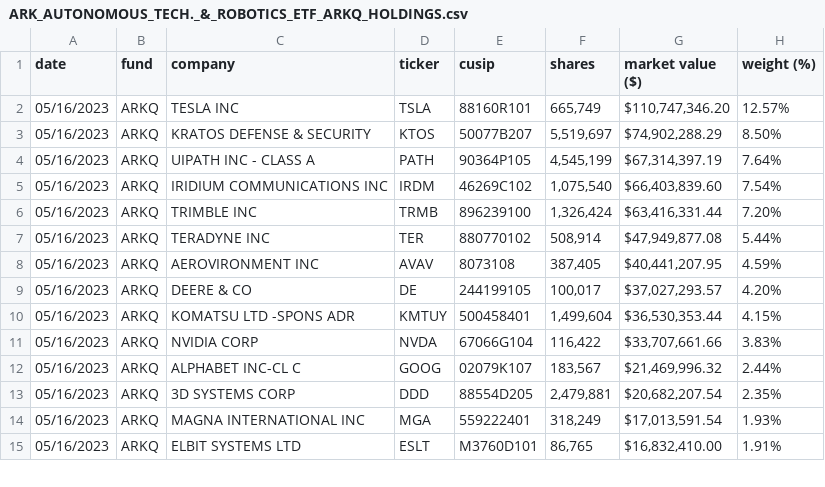
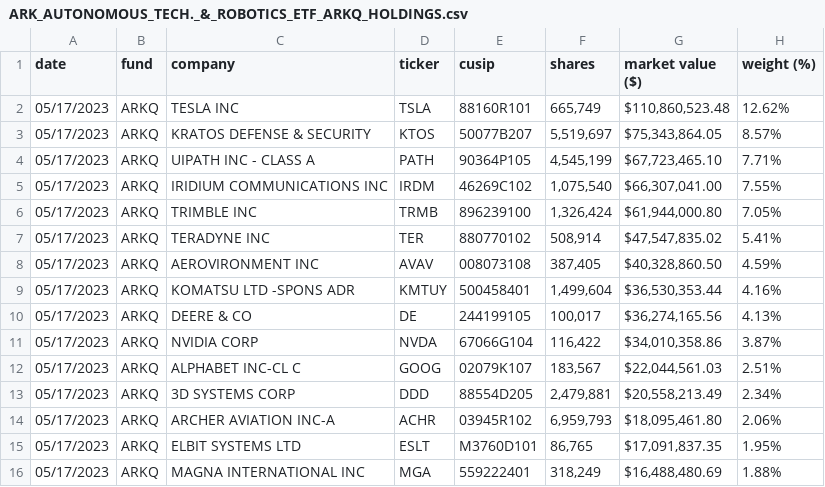
Before and after one commit to tigger0jk/ark-invest-scraper, a CSV file: holdings/ARK_AUTONOMOUS_TECH._&_ROBOTICS_ETF_ARKQ_HOLDINGS.csv, drawn as a sheet; only a part is shown; the diff covers the shown part only.

```diff
--- a/holdings/ARK_AUTONOMOUS_TECH._&_ROBOTICS_ETF_ARKQ_HOLDINGS.csv
+++ b/holdings/ARK_AUTONOMOUS_TECH._&_ROBOTICS_ETF_ARKQ_HOLDINGS.csv
@@ -1,15 +1,16 @@
 date,fund,company,ticker,cusip,shares,market  value  ($),weight  (%)
-05/16/2023,ARKQ,TESLA  INC,TSLA,88160R101,"665,749","$110,747,346.20",12.57%
-05/16/2023,ARKQ,KRATOS  DEFENSE  &  SECURITY,KTOS,50077B207,"5,519,697","$74,902,288.29",8.50%
-05/16/2023,ARKQ,UIPATH  INC  -  CLASS  A,PATH,90364P105,"4,545,199","$67,314,397.19",7.64%
-05/16/2023,ARKQ,IRIDIUM  COMMUNICATIONS  INC,IRDM,46269C102,"1,075,540","$66,403,839.60",7.54%
-05/16/2023,ARKQ,TRIMBLE  INC,TRMB,896239100,"1,326,424","$63,416,331.44",7.20%
-05/16/2023,ARKQ,TERADYNE  INC,TER,880770102,"508,914","$47,949,877.08",5.44%
-05/16/2023,ARKQ,AEROVIRONMENT  INC,AVAV,8073108,"387,405","$40,441,207.95",4.59%
-05/16/2023,ARKQ,DEERE  &  CO,DE,244199105,"100,017","$37,027,293.57",4.20%
-05/16/2023,ARKQ,KOMATSU  LTD  -SPONS  ADR,KMTUY,500458401,"1,499,604","$36,530,353.44",4.15%
-05/16/2023,ARKQ,NVIDIA  CORP,NVDA,67066G104,"116,422","$33,707,661.66",3.83%
-05/16/2023,ARKQ,ALPHABET  INC-CL  C,GOOG,02079K107,"183,567","$21,469,996.32",2.44%
-05/16/2023,ARKQ,3D  SYSTEMS  CORP,DDD,88554D205,"2,479,881","$20,682,207.54",2.35%
-05/16/2023,ARKQ,MAGNA  INTERNATIONAL  INC,MGA,559222401,"318,249","$17,013,591.54",1.93%
-05/16/2023,ARKQ,ELBIT  SYSTEMS  LTD,ESLT,M3760D101,"86,765","$16,832,410.00",1.91%
+05/17/2023,ARKQ,TESLA  INC,TSLA,88160R101,"665,749","$110,860,523.48",12.62%
+05/17/2023,ARKQ,KRATOS  DEFENSE  &  SECURITY,KTOS,50077B207,"5,519,697","$75,343,864.05",8.57%
+05/17/2023,ARKQ,UIPATH  INC  -  CLASS  A,PATH,90364P105,"4,545,199","$67,723,465.10",7.71%
+05/17/2023,ARKQ,IRIDIUM  COMMUNICATIONS  INC,IRDM,46269C102,"1,075,540","$66,307,041.00",7.55%
+05/17/2023,ARKQ,TRIMBLE  INC,TRMB,896239100,"1,326,424","$61,944,000.80",7.05%
+05/17/2023,ARKQ,TERADYNE  INC,TER,880770102,"508,914","$47,547,835.02",5.41%
+05/17/2023,ARKQ,AEROVIRONMENT  INC,AVAV,008073108,"387,405","$40,328,860.50",4.59%
+05/17/2023,ARKQ,KOMATSU  LTD  -SPONS  ADR,KMTUY,500458401,"1,499,604","$36,530,353.44",4.16%
+05/17/2023,ARKQ,DEERE  &  CO,DE,244199105,"100,017","$36,274,165.56",4.13%
+05/17/2023,ARKQ,NVIDIA  CORP,NVDA,67066G104,"116,422","$34,010,358.86",3.87%
+05/17/2023,ARKQ,ALPHABET  INC-CL  C,GOOG,02079K107,"183,567","$22,044,561.03",2.51%
+05/17/2023,ARKQ,3D  SYSTEMS  CORP,DDD,88554D205,"2,479,881","$20,558,213.49",2.34%
+05/17/2023,ARKQ,ARCHER  AVIATION  INC-A,ACHR,03945R102,"6,959,793","$18,095,461.80",2.06%
+05/17/2023,ARKQ,ELBIT  SYSTEMS  LTD,ESLT,M3760D101,"86,765","$17,091,837.35",1.95%
+05/17/2023,ARKQ,MAGNA  INTERNATIONAL  INC,MGA,559222401,"318,249","$16,488,480.69",1.88%
```
Also changed, not shown: 3 added rows, 4 removed rows and 46 edited cells elsewhere in this file, holdings/ARK_FINTECH_INNOVATION_ETF_ARKF_HOLDINGS.csv, holdings/ARK_INNOVATION_ETF_ARKK_HOLDINGS.csv, 6 other files.
